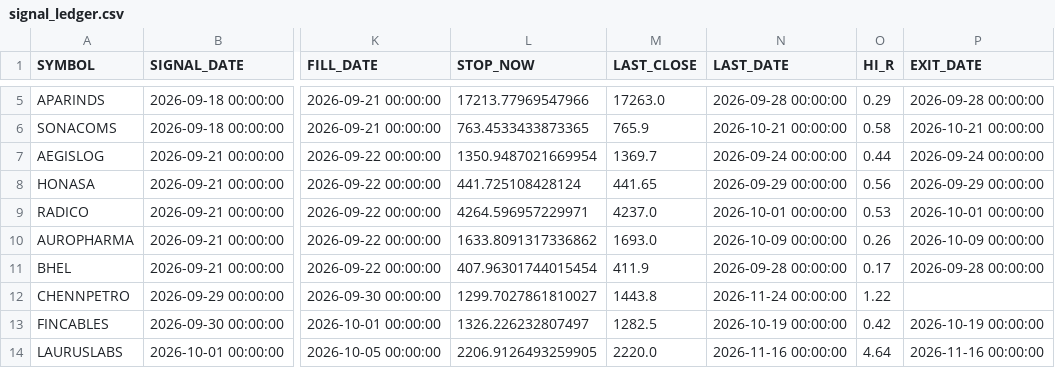
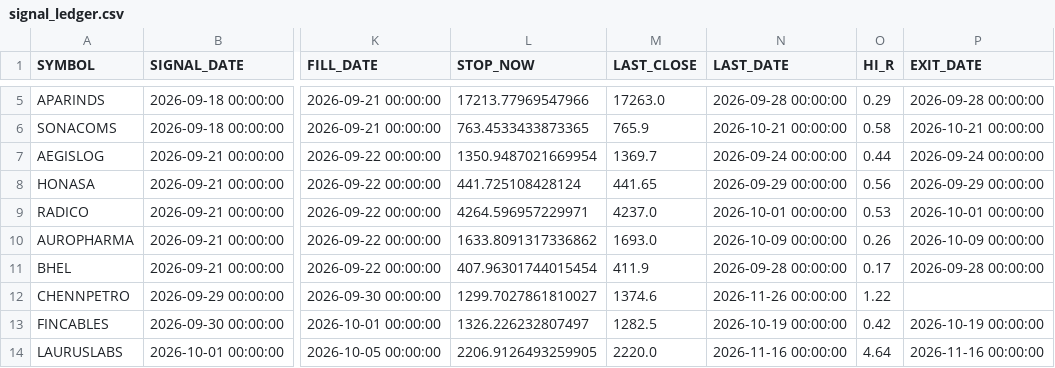
Before and after one commit to nicerajesh/NSE-Auto-Sheet, a CSV file: data/signal_ledger.csv, drawn as a sheet; only a part is shown, gaps mark what is left out; the diff covers the shown part only; the diff names each change by its address in the sheet, - before the commit and + after, or states it on an @@ line.

```diff
--- a/data/signal_ledger.csv
+++ b/data/signal_ledger.csv
-M12 (LAST_CLOSE): 1443.8
+M12 (LAST_CLOSE): 1374.6
-N12 (LAST_DATE): 2026-11-24 00:00:00
+N12 (LAST_DATE): 2026-11-26 00:00:00
```
Also changed, not shown: 2 added rows and 43 edited cells elsewhere in this file.
